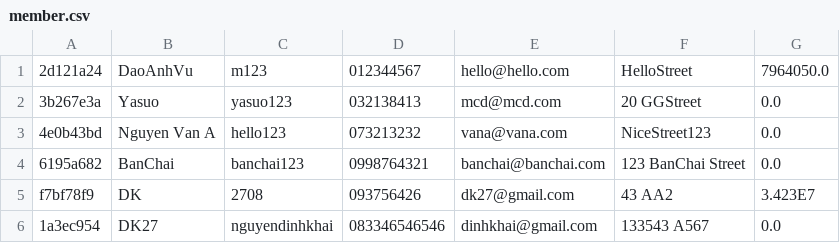
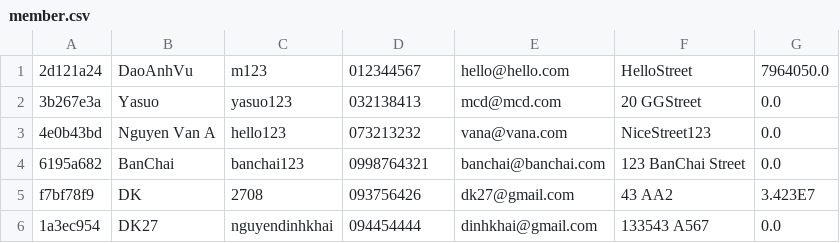
Before and after one commit to DaoAnhVu1/GroupJava, a CSV file: data/member.csv, drawn as a sheet.

```diff
--- a/data/member.csv
+++ b/data/member.csv
@@ -5,2 +5,2 @@
 f7bf78f9,DK,2708,093756426,dk27@gmail.com,43 AA2,3.423E7
-1a3ec954,DK27,nguyendinhkhai,083346546546,dinhkhai@gmail.com,133543 A567,0.0
+1a3ec954,DK27,nguyendinhkhai,094454444,dinhkhai@gmail.com,133543 A567,0.0
```
Also changed, not shown: 4 other files.
